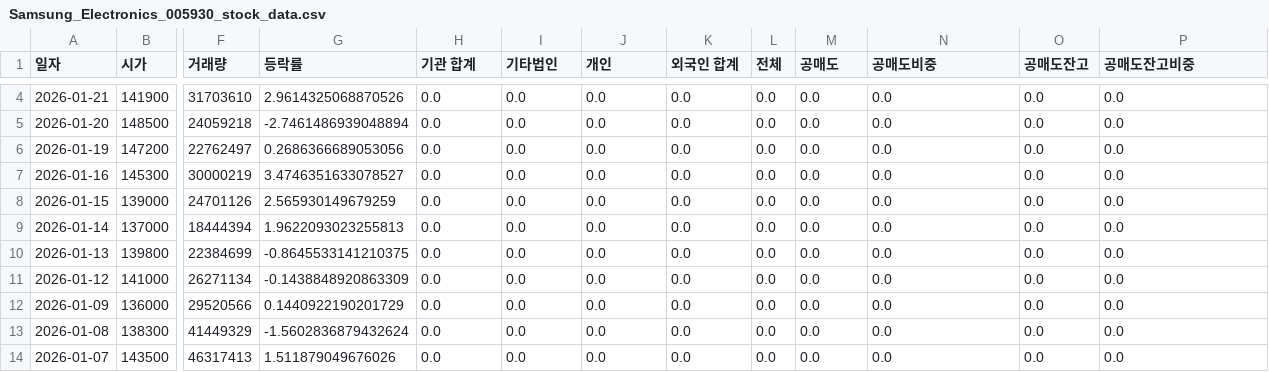
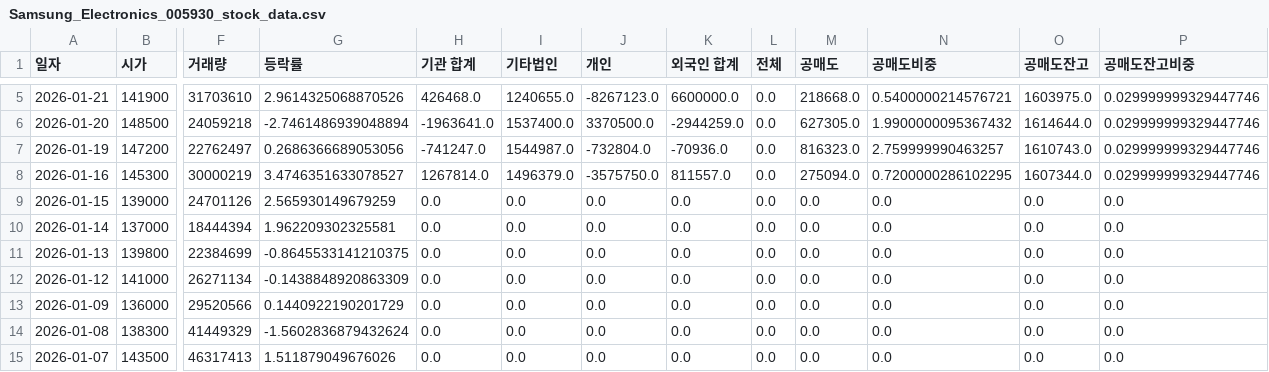
Before and after one commit to ccyun95/Semiconductor_electronic_work, a CSV file: data/Samsung_Electronics_005930_stock_data.csv, drawn as a sheet; only a part is shown, gaps mark what is left out; addresses are those after the commit; the diff covers the shown part only; the diff names each change by its address in the sheet, - before the commit and + after, or states it on an @@ line.

```diff
--- a/data/Samsung_Electronics_005930_stock_data.csv
+++ b/data/Samsung_Electronics_005930_stock_data.csv
-H5 (기관 합계): 0.0
+H5 (기관 합계): 426468.0
-I5 (기타법인): 0.0
+I5 (기타법인): 1240655.0
-J5 (개인): 0.0
+J5 (개인): -8267123.0
-K5 (외국인 합계): 0.0
+K5 (외국인 합계): 6600000.0
-M5 (공매도): 0.0
+M5 (공매도): 218668.0
-N5 (공매도비중): 0.0
+N5 (공매도비중): 0.5400000214576721
-O5 (공매도잔고): 0.0
+O5 (공매도잔고): 1603975.0
-P5:P8 (공매도잔고비중): 0.0
+P5:P8 (공매도잔고비중): 0.029999999329447746
-H6 (기관 합계): 0.0
+H6 (기관 합계): -1963641.0
-I6 (기타법인): 0.0
+I6 (기타법인): 1537400.0
-J6 (개인): 0.0
+J6 (개인): 3370500.0
-K6 (외국인 합계): 0.0
+K6 (외국인 합계): -2944259.0
-M6 (공매도): 0.0
+M6 (공매도): 627305.0
-N6 (공매도비중): 0.0
+N6 (공매도비중): 1.9900000095367432
-O6 (공매도잔고): 0.0
+O6 (공매도잔고): 1614644.0
-H7 (기관 합계): 0.0
+H7 (기관 합계): -741247.0
-I7 (기타법인): 0.0
+I7 (기타법인): 1544987.0
-J7 (개인): 0.0
+J7 (개인): -732804.0
-K7 (외국인 합계): 0.0
+K7 (외국인 합계): -70936.0
-M7 (공매도): 0.0
+M7 (공매도): 816323.0
-N7 (공매도비중): 0.0
+N7 (공매도비중): 2.759999990463257
-O7 (공매도잔고): 0.0
+O7 (공매도잔고): 1610743.0
-H8 (기관 합계): 0.0
+H8 (기관 합계): 1267814.0
-I8 (기타법인): 0.0
+I8 (기타법인): 1496379.0
-J8 (개인): 0.0
+J8 (개인): -3575750.0
-K8 (외국인 합계): 0.0
+K8 (외국인 합계): 811557.0
-M8 (공매도): 0.0
+M8 (공매도): 275094.0
-N8 (공매도비중): 0.0
+N8 (공매도비중): 0.7200000286102295
-O8 (공매도잔고): 0.0
+O8 (공매도잔고): 1607344.0
-G10 (등락률): 1.9622093023255813
+G10 (등락률): 1.962209302325581
```
Also changed, not shown: 1 added row and 17 edited cells elsewhere in this file, data/ISC_095340_stock_data.csv, data/Isu_Petasys_007660_stock_data.csv, 16 other files.
